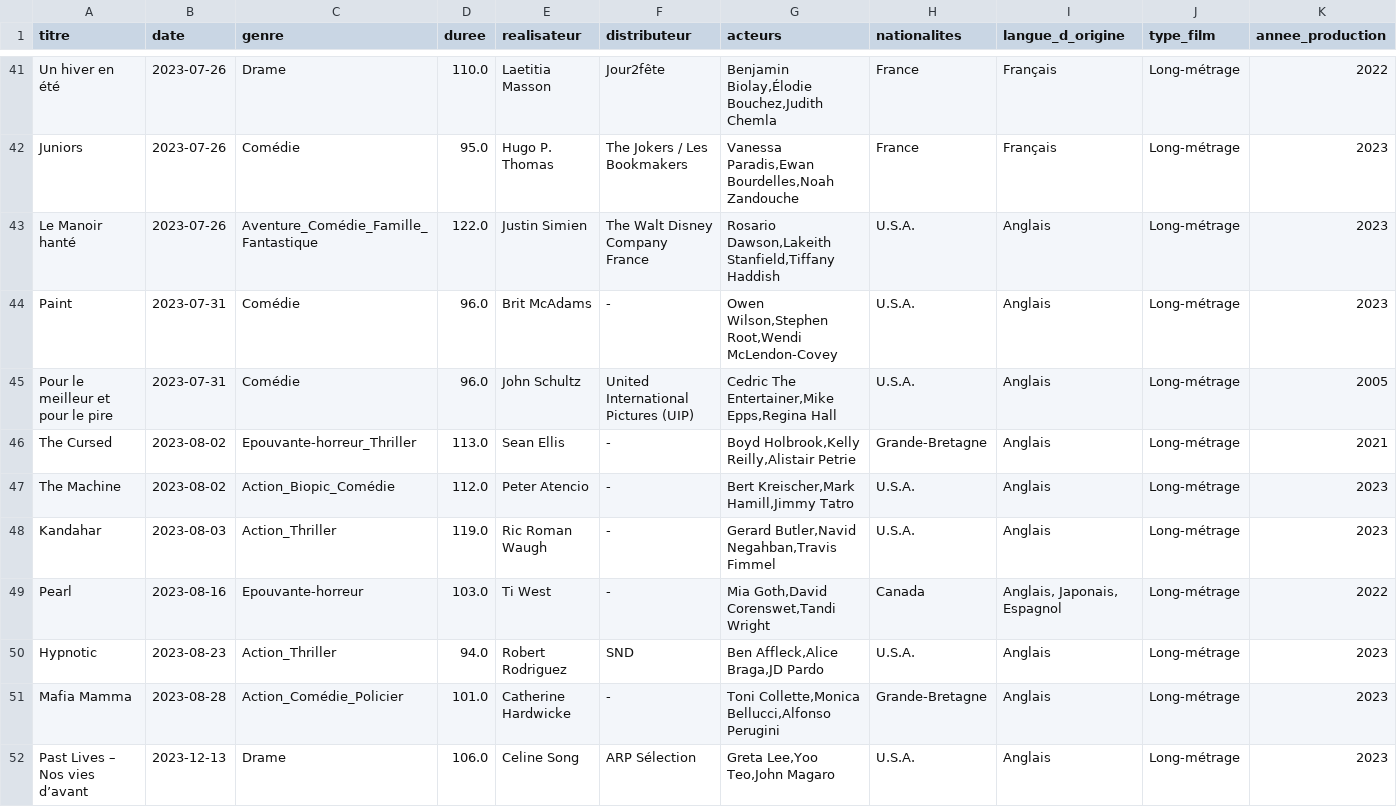
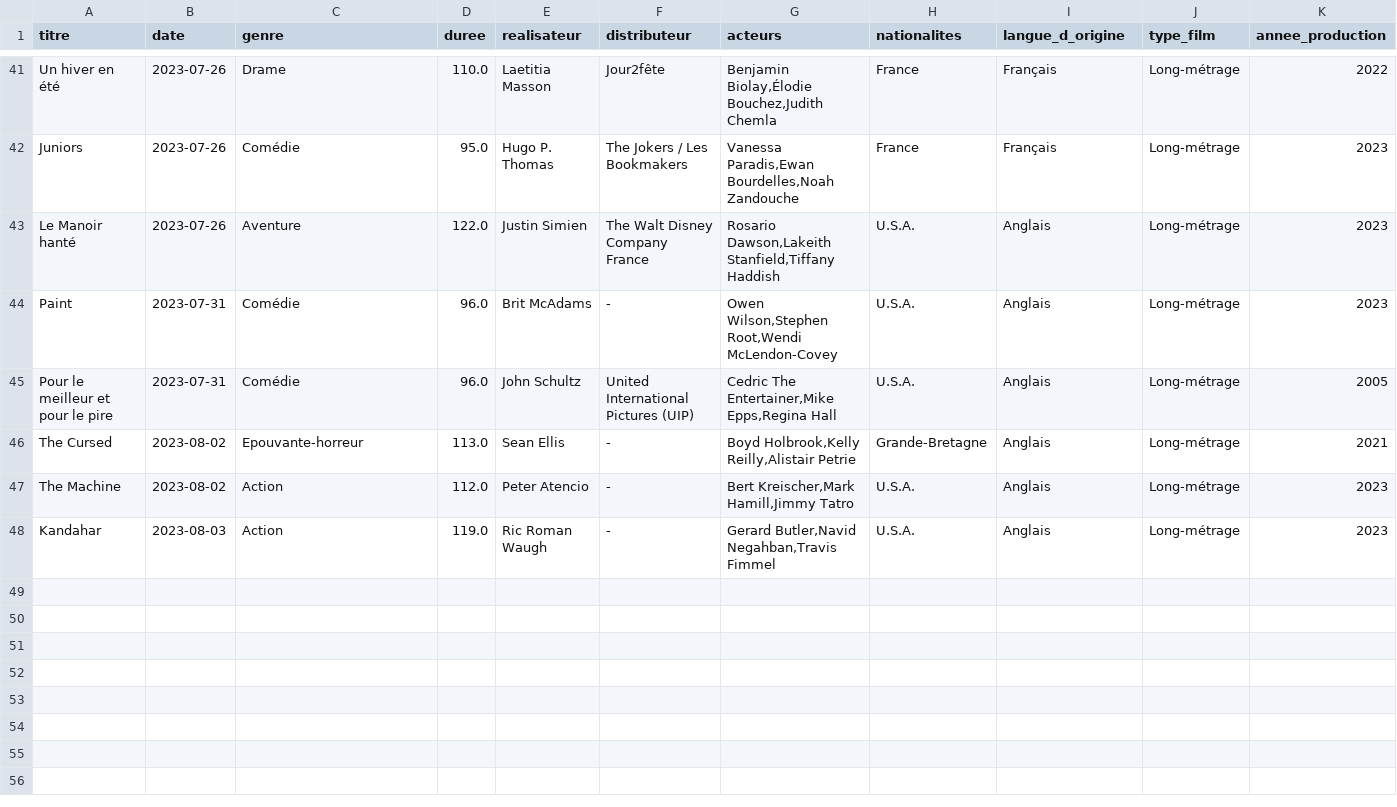
Before and after one commit to RolaMmss/prevoir_la_popularite_d_un_film, a CSV file: INSERT_DATA_DB_AZURE/dataset_history_django_features.csv, drawn as a sheet; only a part is shown, gaps mark what is left out; rows hold the shown columns only; the diff covers the shown part only; the diff names each change by its address in the sheet, - before the commit and + after, or states it on an @@ line.

```diff
--- a/INSERT_DATA_DB_AZURE/dataset_history_django_features.csv
+++ b/INSERT_DATA_DB_AZURE/dataset_history_django_features.csv
-C43 (genre): Aventure_Comédie_Famille_Fantastique
+C43 (genre): Aventure
-C46 (genre): Epouvante-horreur_Thriller
+C46 (genre): Epouvante-horreur
-C47 (genre): Action_Biopic_Comédie
+C47 (genre): Action
-C48 (genre): Action_Thriller
+C48 (genre): Action
-row 49: Pearl | 2023-08-16 | Epouvante-horreur | 103.0 | Ti West | - | Mia Goth,David Corenswet,Tandi Wright | Canada | Anglais, Japonais, Espagnol | Long-métrage | 2022
-row 50: Hypnotic | 2023-08-23 | Action_Thriller | 94.0 | Robert Rodriguez | SND | Ben Affleck,Alice Braga,JD Pardo | U.S.A. | Anglais | Long-métrage | 2023
-row 51: Mafia Mamma | 2023-08-28 | Action_Comédie_Policier | 101.0 | Catherine Hardwicke | - | Toni Collette,Monica Bellucci,Alfonso Perugini | Grande-Bretagne | Anglais | Long-métrage | 2023
-row 52: Past Lives – Nos vies d’avant | 2023-12-13 | Drame | 106.0 | Celine Song | ARP Sélection | Greta Lee,Yoo Teo,John Magaro | U.S.A. | Anglais | Long-métrage | 2023
```
Also changed, not shown: 21 edited cells elsewhere in this file, 10 other files.
